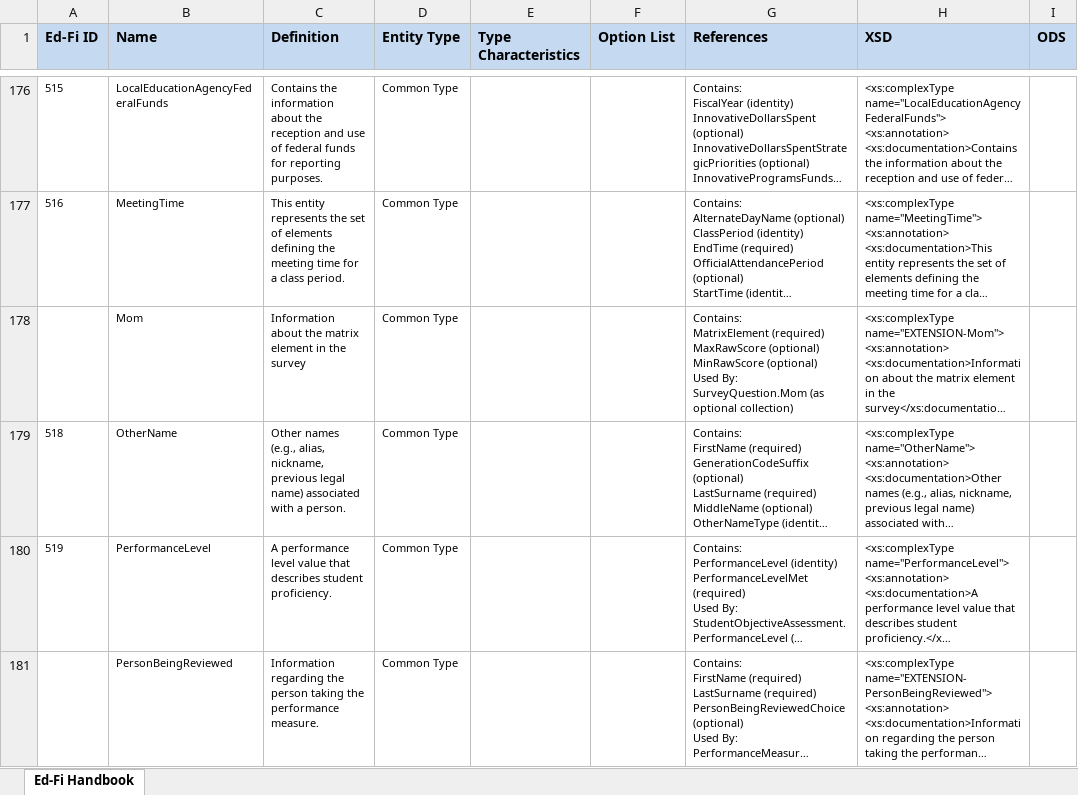
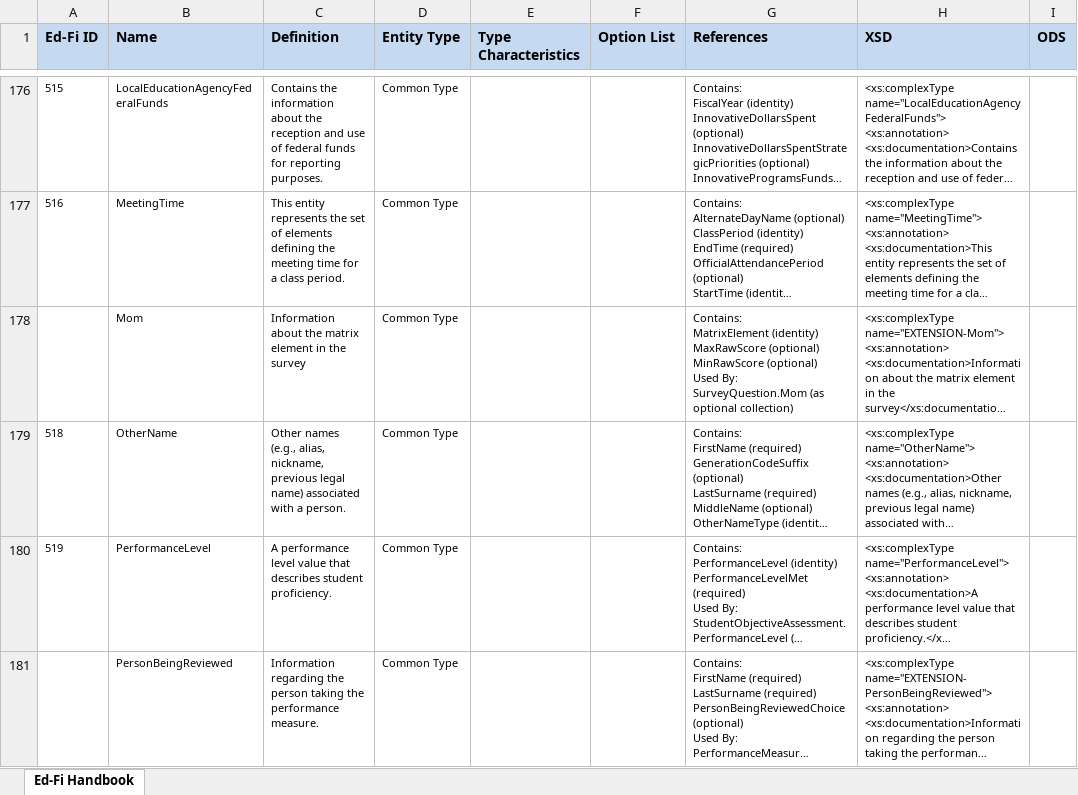
Before and after one commit to KleinISD-EdFi/MetaEd-TPDP-Files, an Excel workbook: MetaEdOutput/Ed-Fi-Handbook/Ed-Fi-Handbook.xlsx, sheet Ed-Fi Handbook, drawn as a sheet; only a part is shown, gaps mark what is left out; long unchanged cells end in …; values as stored, in another font and other column widths than the file's, no borders; ↵ is a line break in a cell; the diff covers the shown part only; the diff names each change by its address in the sheet, - before the commit and + after, or states it on an @@ line.

Commit message:
More experimentation around SurveyQuestion and Matrix

```diff
--- a/MetaEdOutput/Ed-Fi-Handbook/Ed-Fi-Handbook.xlsx (sheet Ed-Fi Handbook)
+++ b/MetaEdOutput/Ed-Fi-Handbook/Ed-Fi-Handbook.xlsx (sheet Ed-Fi Handbook)
-G178 (References): Contains: ↵ MatrixElement (required) ↵ MaxRawScore (optional)…
+G178 (References): Contains: ↵ MatrixElement (identity) ↵ MaxRawScore (optional)…
```
Also changed, not shown: 2 edited cells elsewhere in this sheet, MetaEdOutput/DataDictionary/Public-Ed-Fi-SQL-Data-Dictionary.xlsx, MetaEdOutput/DataDictionary/Public-Ed-Fi-XML-Data-Dictionary.xlsx, 4 other files.
